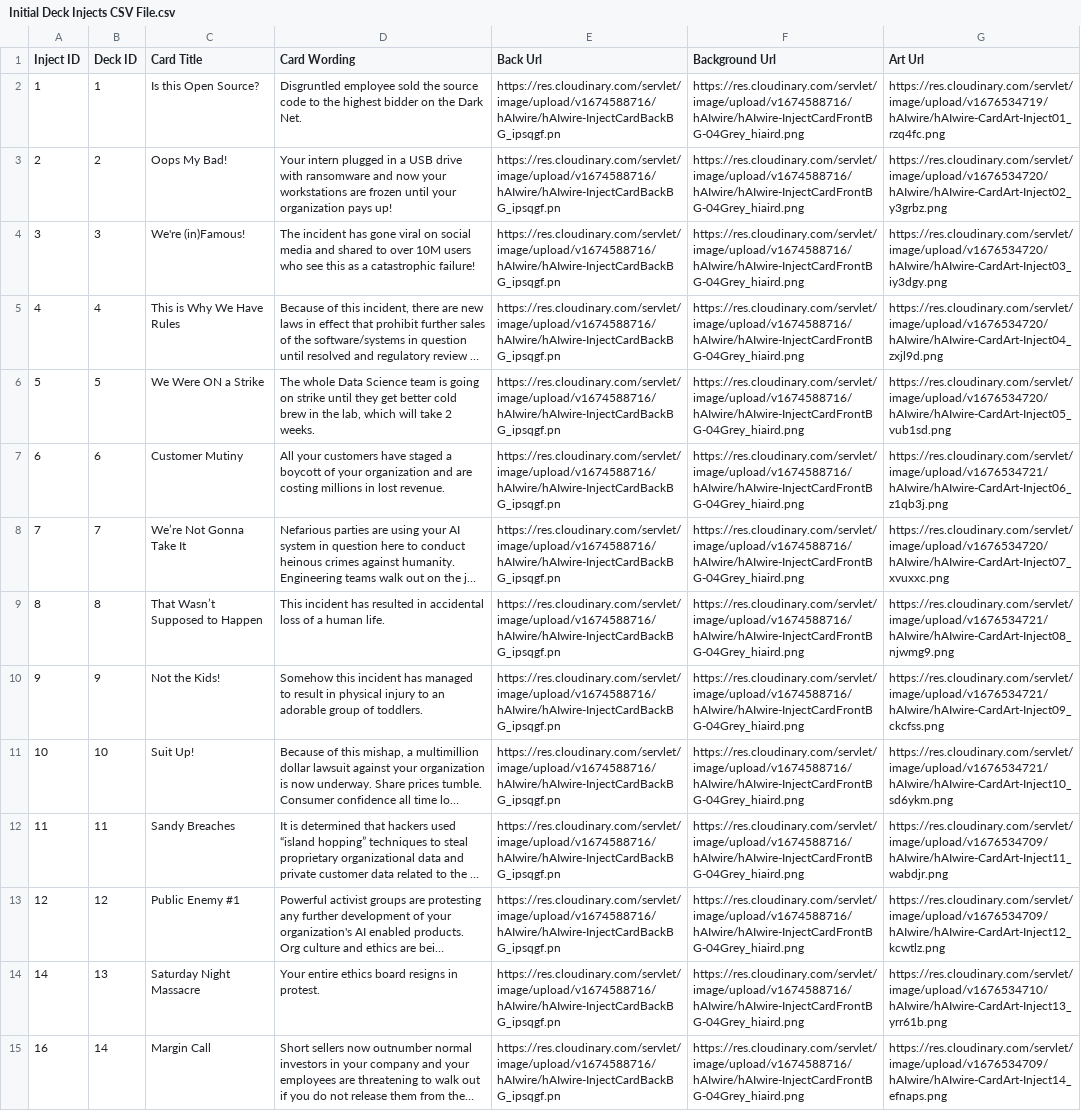
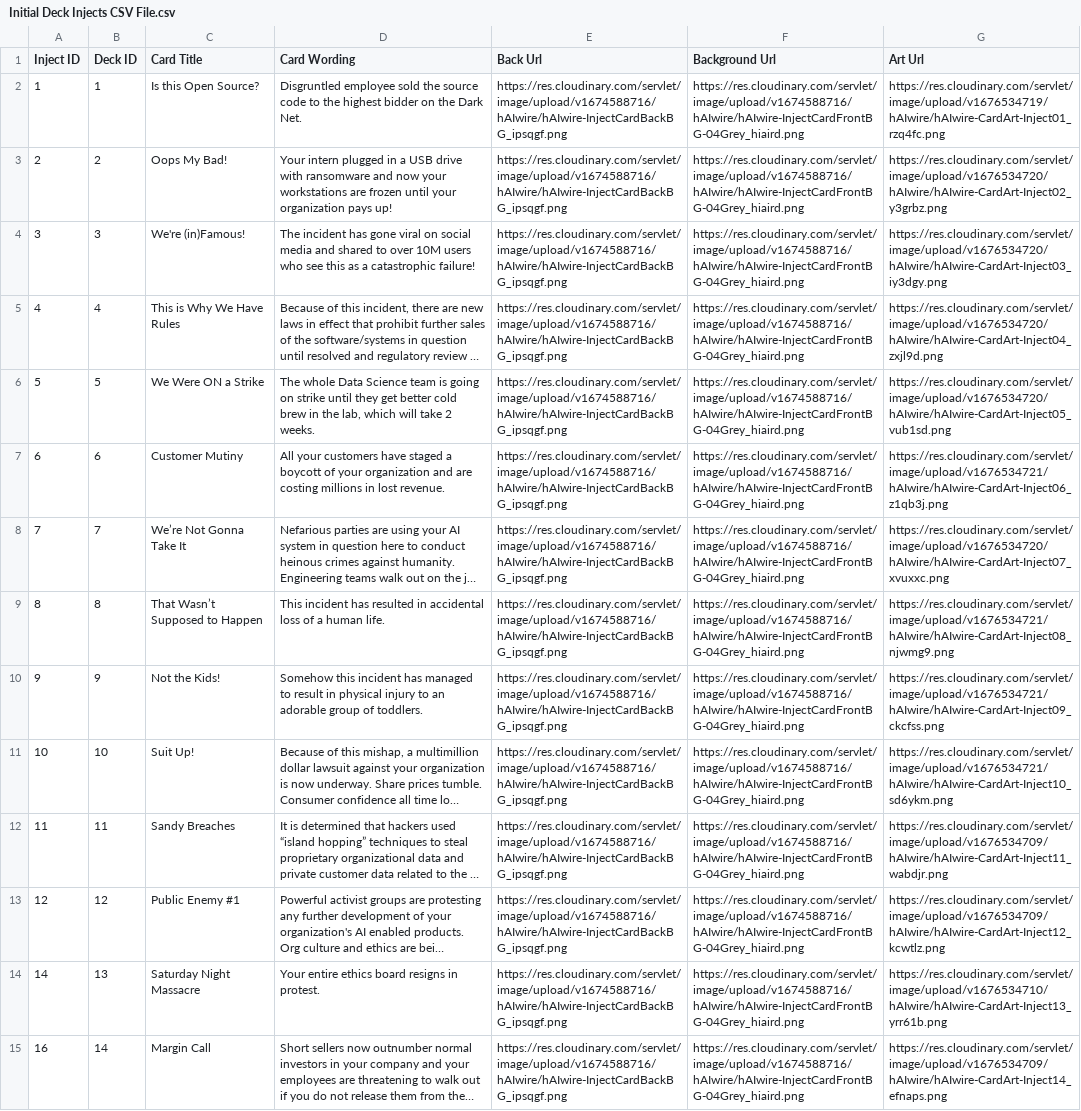
Before and after one commit to IQTLabs/hAIwire, a CSV file: decks/base/Initial Deck Injects CSV File.csv, drawn as a sheet; only a part is shown; long unchanged cells end in …; the diff covers the shown part only; the diff names each change by its address in the sheet, - before the commit and + after, or states it on an @@ line.

Commit message:
:wrench: fixes PNG typo

```diff
--- a/decks/base/Initial Deck Injects CSV File.csv
+++ b/decks/base/Initial Deck Injects CSV File.csv
-E2:E15 (Back Url): https://res.cloudinary.com/servlet/image/upload/v1674588716/hAIwire/hAIwire-InjectCardBackBG_ipsqgf.pn
+E2:E15 (Back Url): https://res.cloudinary.com/servlet/image/upload/v1674588716/hAIwire/hAIwire-InjectCardBackBG_ipsqgf.png
```
Also changed, not shown: 26 edited cells elsewhere in this file.
